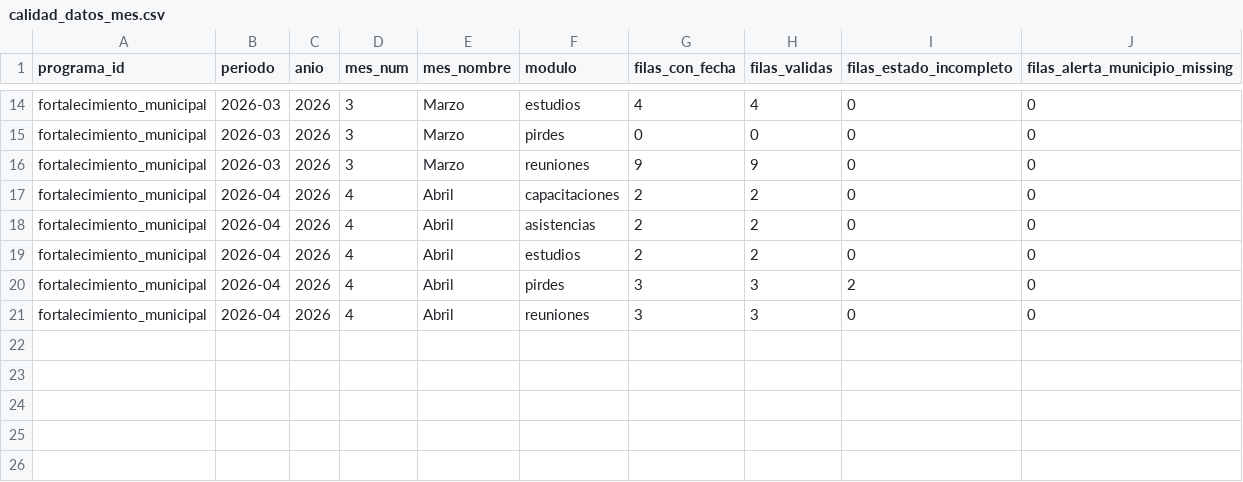
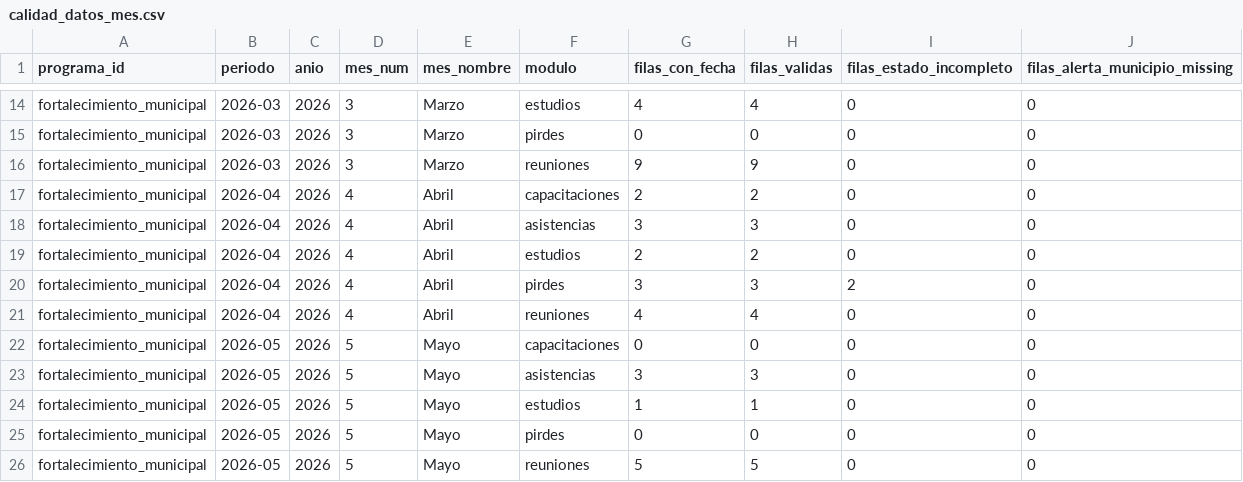
Before and after one commit to geograficaaala/AALA-dashboard, a CSV file: docs/data/fortalecimiento_municipal/calidad_datos_mes.csv, drawn as a sheet; only a part is shown, gaps mark what is left out.

```diff
--- a/docs/data/fortalecimiento_municipal/calidad_datos_mes.csv
+++ b/docs/data/fortalecimiento_municipal/calidad_datos_mes.csv
@@ -17,5 +17,10 @@ fortalecimiento_municipal,2026-03,2026,3,Marzo,reuniones,9,9,0,0
 fortalecimiento_municipal,2026-04,2026,4,Abril,capacitaciones,2,2,0,0
-fortalecimiento_municipal,2026-04,2026,4,Abril,asistencias,2,2,0,0
+fortalecimiento_municipal,2026-04,2026,4,Abril,asistencias,3,3,0,0
 fortalecimiento_municipal,2026-04,2026,4,Abril,estudios,2,2,0,0
 fortalecimiento_municipal,2026-04,2026,4,Abril,pirdes,3,3,2,0
-fortalecimiento_municipal,2026-04,2026,4,Abril,reuniones,3,3,0,0
+fortalecimiento_municipal,2026-04,2026,4,Abril,reuniones,4,4,0,0
+fortalecimiento_municipal,2026-05,2026,5,Mayo,capacitaciones,0,0,0,0
+fortalecimiento_municipal,2026-05,2026,5,Mayo,asistencias,3,3,0,0
+fortalecimiento_municipal,2026-05,2026,5,Mayo,estudios,1,1,0,0
+fortalecimiento_municipal,2026-05,2026,5,Mayo,pirdes,0,0,0,0
+fortalecimiento_municipal,2026-05,2026,5,Mayo,reuniones,5,5,0,0
```
Also changed, not shown: docs/data/fortalecimiento_municipal/detalle_asistencias.csv, docs/data/fortalecimiento_municipal/detalle_estudios.csv, 7 other files.
